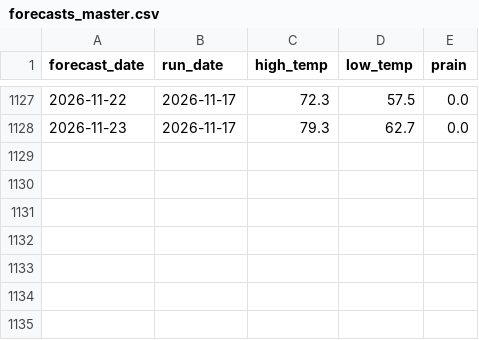
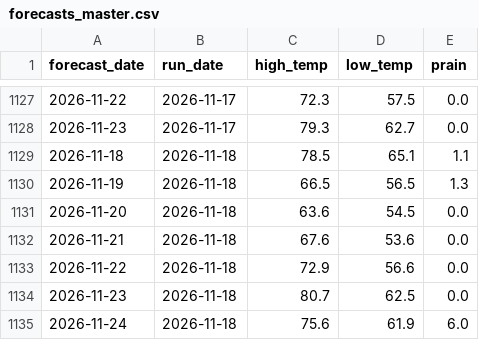
Before and after one commit to alexanderjefferson/taiwan-weather-tracker, a CSV file: data/forecasts/forecasts_master.csv, drawn as a sheet; only a part is shown, gaps mark what is left out.

Commit message:
daily forecast update

```diff
--- a/data/forecasts/forecasts_master.csv
+++ b/data/forecasts/forecasts_master.csv
@@ -1128 +1128,8 @@ forecast_date,run_date,high_temp,low_temp,prain
 2026-11-23,2026-11-17,79.3,62.7,0.0
+2026-11-18,2026-11-18,78.5,65.1,1.1
+2026-11-19,2026-11-18,66.5,56.5,1.3
+2026-11-20,2026-11-18,63.6,54.5,0.0
+2026-11-21,2026-11-18,67.6,53.6,0.0
+2026-11-22,2026-11-18,72.9,56.6,0.0
+2026-11-23,2026-11-18,80.7,62.5,0.0
+2026-11-24,2026-11-18,75.6,61.9,6.0
```
Also changed, not shown: data/observations/daily_actual.csv.
